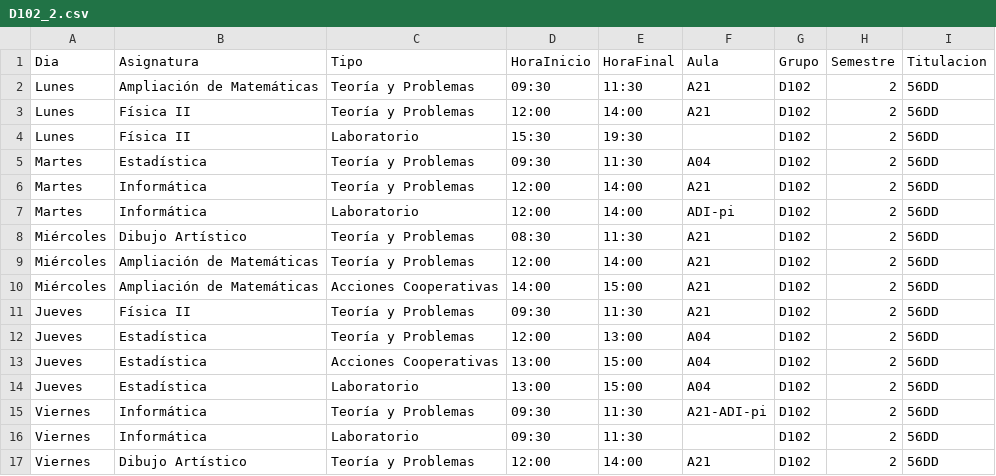
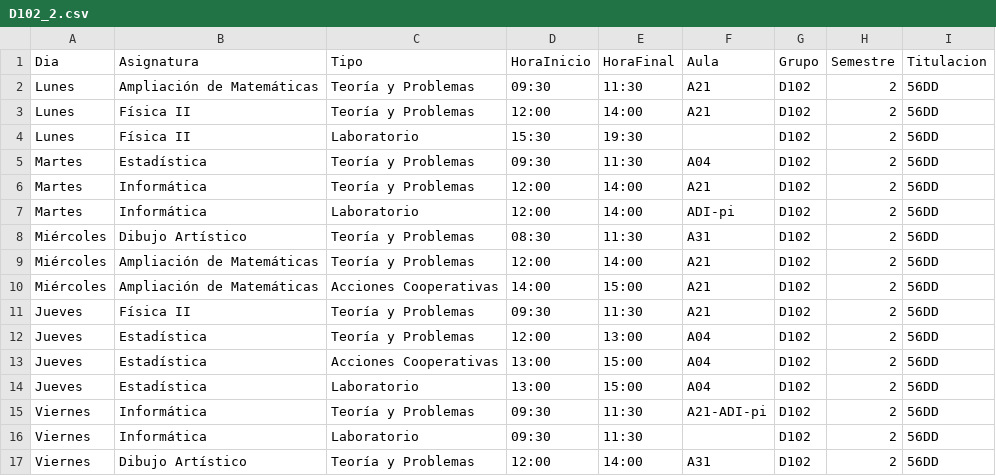
Before and after one commit to SOA-ETSIDI/horarios, a CSV file: csv/D102_2.csv, drawn as a sheet.

Commit message:
Actualiza horarios y aulas

```diff
--- a/csv/D102_2.csv
+++ b/csv/D102_2.csv
@@ -7,3 +7,3 @@
 "Martes";"Informática";"Laboratorio";"12:00";"14:00";"ADI-pi";"D102";2;"56DD"
-"Miércoles";"Dibujo Artístico";"Teoría y Problemas";"08:30";"11:30";"A21";"D102";2;"56DD"
+"Miércoles";"Dibujo Artístico";"Teoría y Problemas";"08:30";"11:30";"A31";"D102";2;"56DD"
 "Miércoles";"Ampliación de Matemáticas";"Teoría y Problemas";"12:00";"14:00";"A21";"D102";2;"56DD"
@@ -16,2 +16,2 @@
 "Viernes";"Informática";"Laboratorio";"09:30";"11:30";"";"D102";2;"56DD"
-"Viernes";"Dibujo Artístico";"Teoría y Problemas";"12:00";"14:00";"A21";"D102";2;"56DD"
+"Viernes";"Dibujo Artístico";"Teoría y Problemas";"12:00";"14:00";"A31";"D102";2;"56DD"
```
Also changed, not shown: 4 other files.
